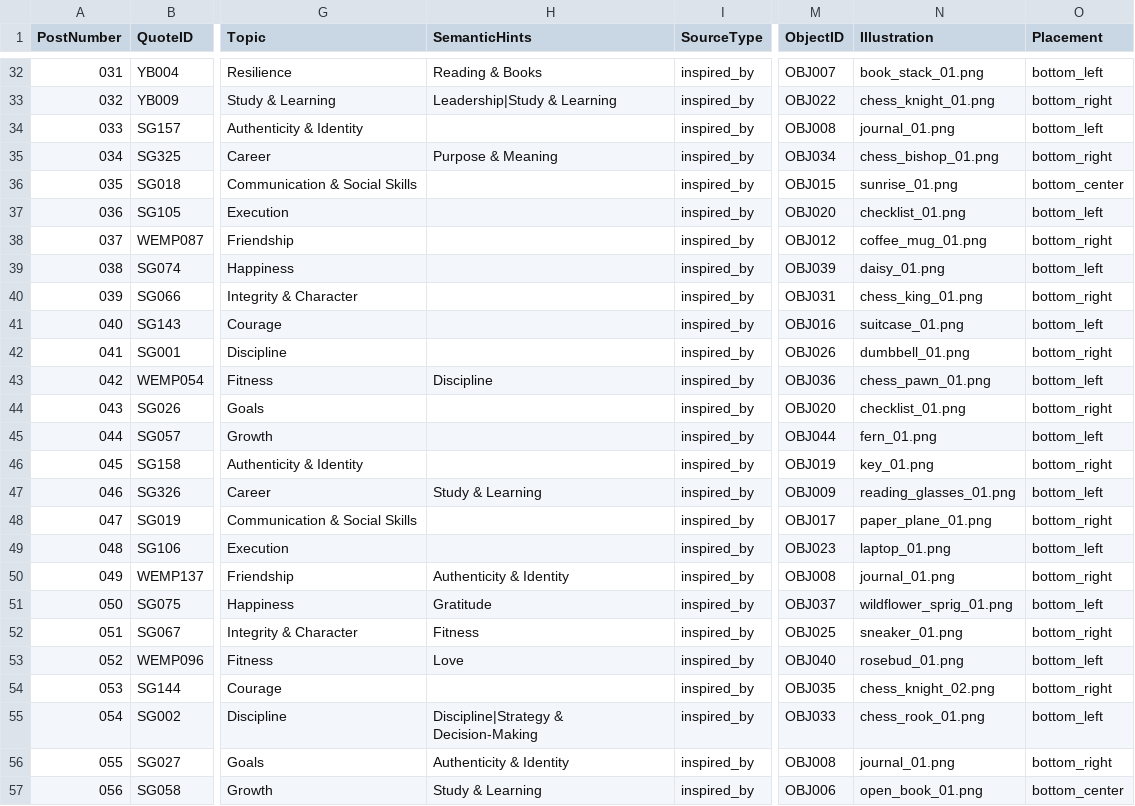
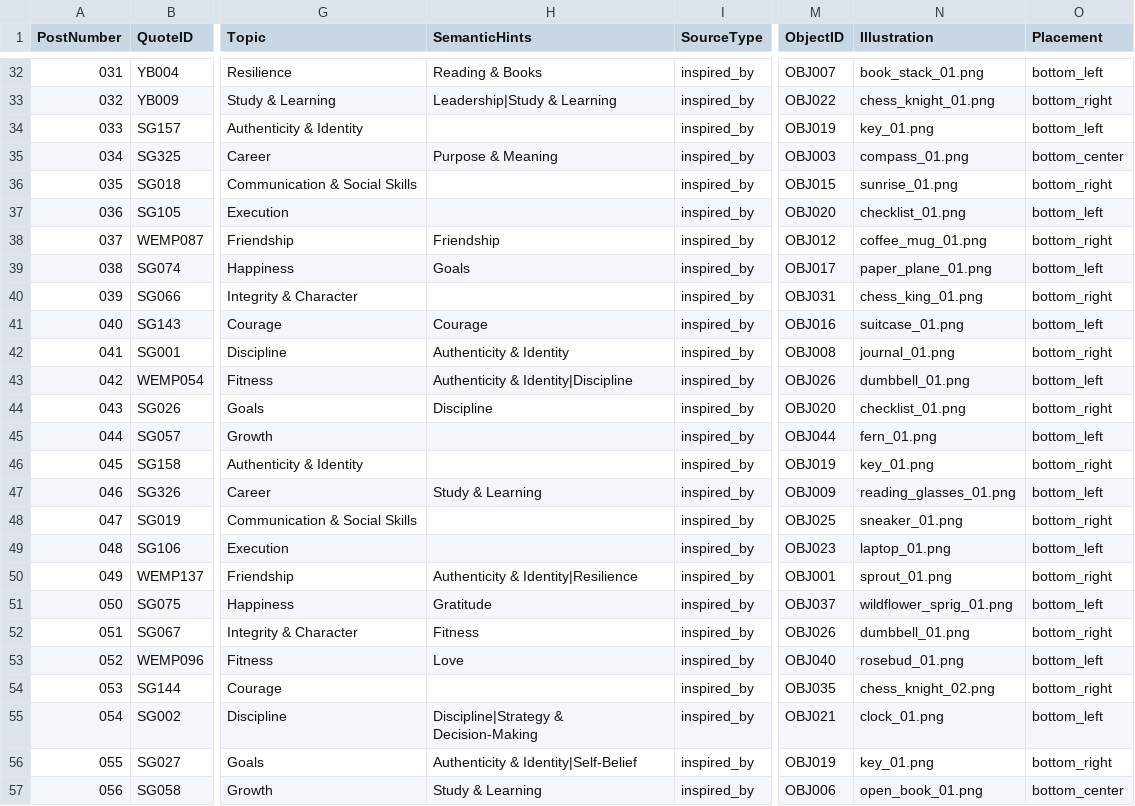
Before and after one commit to tkanchi/talksnwalks-agent, a CSV file: data/content_plan_month_01.csv, drawn as a sheet; only a part is shown, gaps mark what is left out; the diff covers the shown part only; the diff names each change by its address in the sheet, - before the commit and + after, or states it on an @@ line.

```diff
--- a/data/content_plan_month_01.csv
+++ b/data/content_plan_month_01.csv
-M34 (ObjectID): OBJ008
+M34 (ObjectID): OBJ019
-N34 (Illustration): journal_01.png
+N34 (Illustration): key_01.png
-M35 (ObjectID): OBJ034
+M35 (ObjectID): OBJ003
-N35 (Illustration): chess_bishop_01.png
+N35 (Illustration): compass_01.png
-O35 (Placement): bottom_right
+O35 (Placement): bottom_center
-O36 (Placement): bottom_center
+O36 (Placement): bottom_right
-H38 (SemanticHints): (empty)
+H38 (SemanticHints): Friendship
-H39 (SemanticHints): (empty)
+H39 (SemanticHints): Goals
-M39 (ObjectID): OBJ039
+M39 (ObjectID): OBJ017
-N39 (Illustration): daisy_01.png
+N39 (Illustration): paper_plane_01.png
-H41 (SemanticHints): (empty)
+H41 (SemanticHints): Courage
-H42 (SemanticHints): (empty)
+H42 (SemanticHints): Authenticity & Identity
-M42 (ObjectID): OBJ026
+M42 (ObjectID): OBJ008
-N42 (Illustration): dumbbell_01.png
+N42 (Illustration): journal_01.png
-H43 (SemanticHints): Discipline
+H43 (SemanticHints): Authenticity & Identity|Discipline
-M43 (ObjectID): OBJ036
+M43 (ObjectID): OBJ026
-N43 (Illustration): chess_pawn_01.png
+N43 (Illustration): dumbbell_01.png
-H44 (SemanticHints): (empty)
+H44 (SemanticHints): Discipline
-M48 (ObjectID): OBJ017
+M48 (ObjectID): OBJ025
-N48 (Illustration): paper_plane_01.png
+N48 (Illustration): sneaker_01.png
-H50 (SemanticHints): Authenticity & Identity
+H50 (SemanticHints): Authenticity & Identity|Resilience
-M50 (ObjectID): OBJ008
+M50 (ObjectID): OBJ001
-N50 (Illustration): journal_01.png
+N50 (Illustration): sprout_01.png
-M52 (ObjectID): OBJ025
+M52 (ObjectID): OBJ026
-N52 (Illustration): sneaker_01.png
+N52 (Illustration): dumbbell_01.png
-M55 (ObjectID): OBJ033
+M55 (ObjectID): OBJ021
-N55 (Illustration): chess_rook_01.png
+N55 (Illustration): clock_01.png
-H56 (SemanticHints): Authenticity & Identity
+H56 (SemanticHints): Authenticity & Identity|Self-Belief
-M56 (ObjectID): OBJ008
+M56 (ObjectID): OBJ019
-N56 (Illustration): journal_01.png
+N56 (Illustration): key_01.png
```
Also changed, not shown: 29 edited cells elsewhere in this file.
